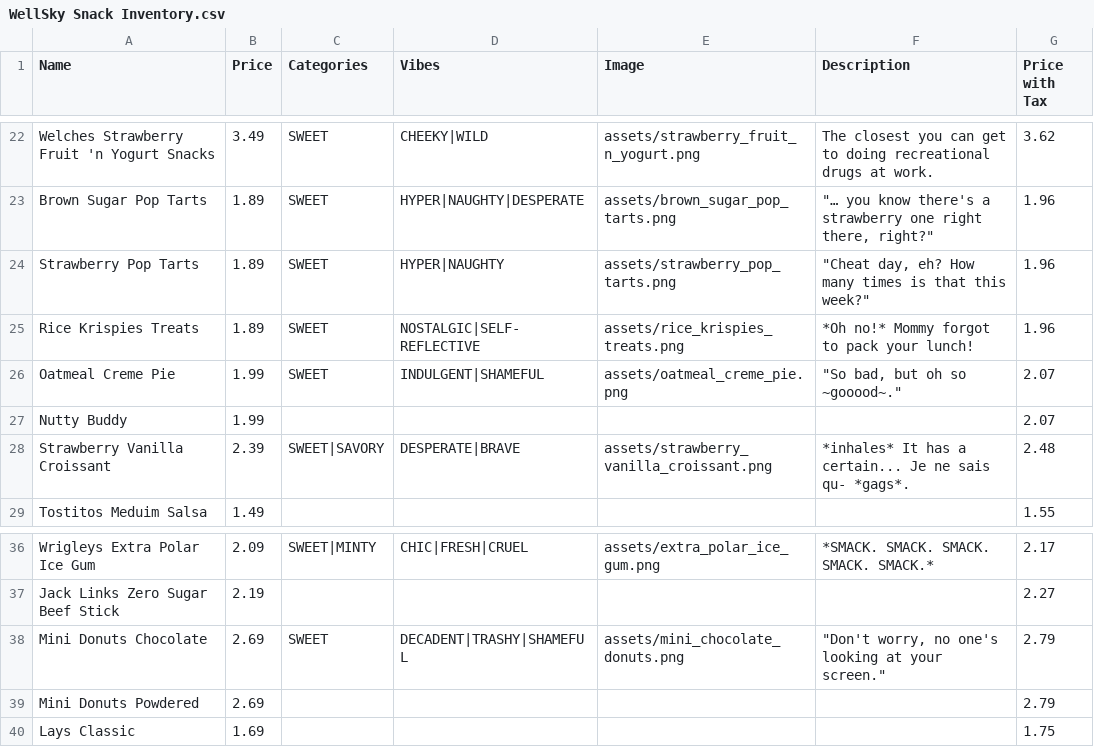
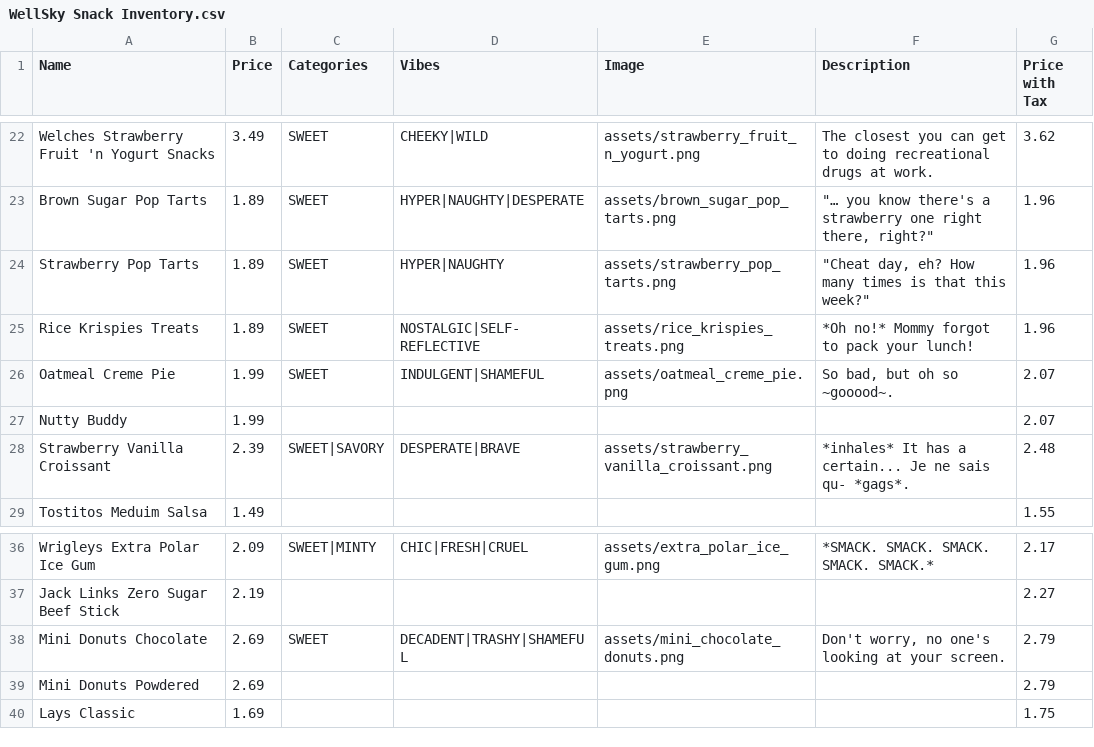
Before and after one commit to Gadget4gears/SnackMaxxer, a CSV file: WellSky Snack Inventory.csv, drawn as a sheet; only a part is shown, gaps mark what is left out.

Commit message:
Update WellSky Snack Inventory.csv

```diff
--- a/WellSky Snack Inventory.csv
+++ b/WellSky Snack Inventory.csv
@@ -25,3 +25,3 @@ Strawberry Pop Tarts ,1.89,SWEET,HYPER|NAUGHTY,assets/strawberry_pop_tarts.png,"
 Rice Krispies Treats,1.89,SWEET,NOSTALGIC|SELF-REFLECTIVE,assets/rice_krispies_treats.png,*Oh no!* Mommy forgot to pack your lunch!,1.96
-Oatmeal Creme Pie,1.99,SWEET,INDULGENT|SHAMEFUL,assets/oatmeal_creme_pie.png,"""So bad, but oh so ~gooood~.""",2.07
+Oatmeal Creme Pie,1.99,SWEET,INDULGENT|SHAMEFUL,assets/oatmeal_creme_pie.png,"So bad, but oh so ~gooood~.",2.07
 Nutty Buddy,1.99,,,,,2.07
@@ -37,3 +37,3 @@ Wrigleys Extra Polar Ice Gum,2.09,SWEET|MINTY,CHIC|FRESH|CRUEL,assets/extra_pola
 Jack Links Zero Sugar Beef Stick,2.19,,,,,2.27
-Mini Donuts Chocolate,2.69,SWEET,DECADENT|TRASHY|SHAMEFUL,assets/mini_chocolate_donuts.png,"""Don't worry, no one's looking at your screen.""",2.79
+Mini Donuts Chocolate,2.69,SWEET,DECADENT|TRASHY|SHAMEFUL,assets/mini_chocolate_donuts.png,"Don't worry, no one's looking at your screen.",2.79
 Mini Donuts Powdered,2.69,,,,,2.79
```
